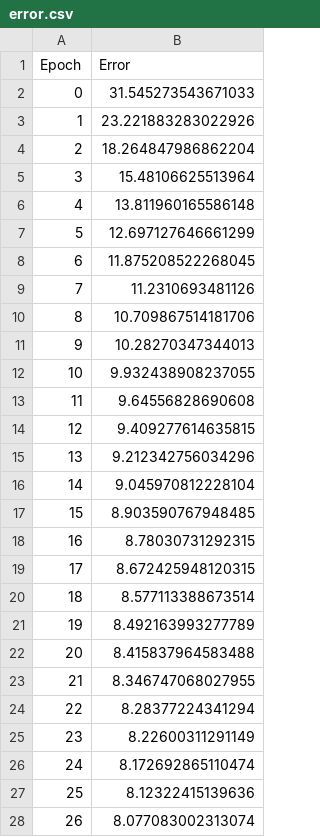
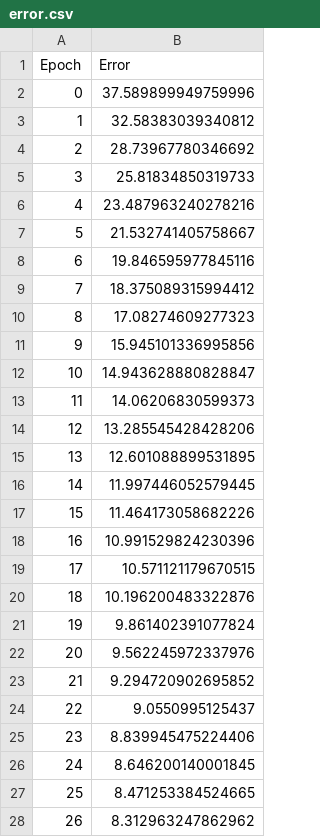
Before and after one commit to PEEMAI2004/neural_animation, a CSV file: error.csv, drawn as a sheet; only a part is shown; the diff covers the shown part only.

```diff
--- a/error.csv
+++ b/error.csv
@@ -1,28 +1,28 @@
 Epoch,Error
-0,31.545273543671033
-1,23.221883283022926
-2,18.264847986862204
-3,15.48106625513964
-4,13.811960165586148
-5,12.697127646661299
-6,11.875208522268045
-7,11.2310693481126
-8,10.709867514181706
-9,10.28270347344013
-10,9.932438908237055
-11,9.64556828690608
-12,9.409277614635815
-13,9.212342756034296
-14,9.045970812228104
-15,8.903590767948485
-16,8.78030731292315
-17,8.672425948120315
-18,8.577113388673514
-19,8.492163993277789
-20,8.415837964583488
-21,8.346747068027955
-22,8.28377224341294
-23,8.22600311291149
-24,8.172692865110474
-25,8.12322415139636
-26,8.077083002313074
+0,37.589899949759996
+1,32.58383039340812
+2,28.73967780346692
+3,25.81834850319733
+4,23.487963240278216
+5,21.532741405758667
+6,19.846595977845116
+7,18.375089315994412
+8,17.08274609277323
+9,15.945101336995856
+10,14.943628880828847
+11,14.06206830599373
+12,13.285545428428206
+13,12.601088899531895
+14,11.997446052579445
+15,11.464173058682226
+16,10.991529824230396
+17,10.571121179670515
+18,10.196200483322876
+19,9.861402391077824
+20,9.562245972337976
+21,9.294720902695852
+22,9.0550995125437
+23,8.839945475224406
+24,8.646200140001845
+25,8.471253384524665
+26,8.312963247862962
```
Also changed, not shown: 73 edited cells elsewhere in this file, 1 other file.
